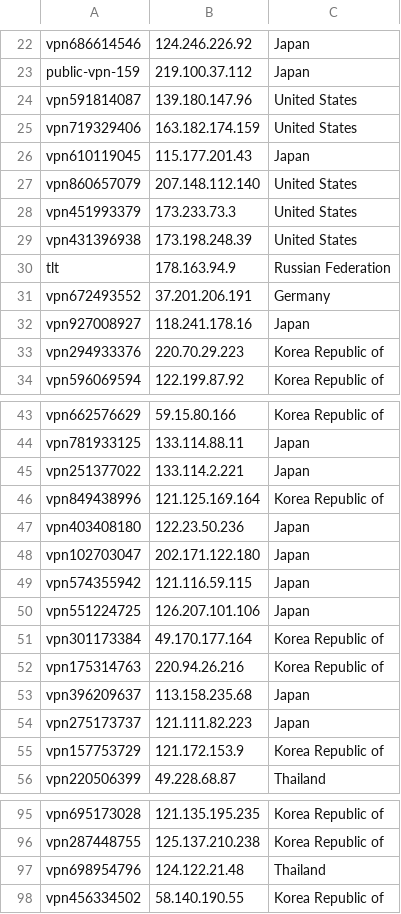
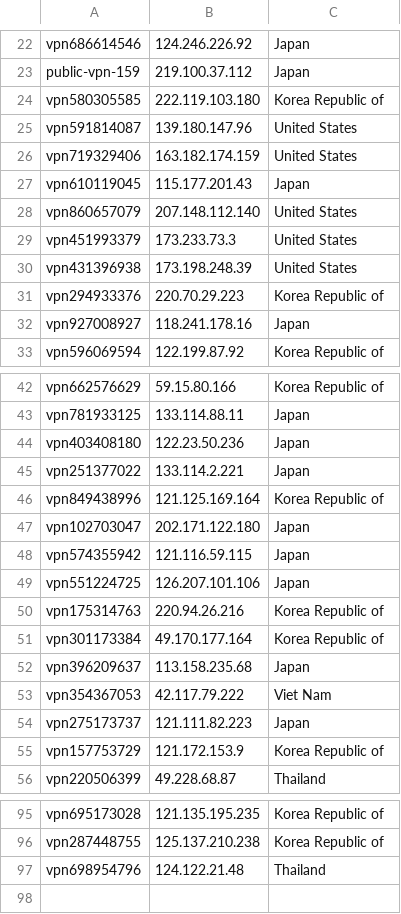
Before and after one commit to CyrilSbrodov/VPNservice, a CSV file: internal/vpndata/vpnlist.csv, drawn as a sheet; only a part is shown, gaps mark what is left out; the diff covers the shown part only.

```diff
--- a/internal/vpndata/vpnlist.csv
+++ b/internal/vpndata/vpnlist.csv
@@ -23,2 +23,3 @@ vpn686614546,124.246.226.92,Japan,
 public-vpn-159,219.100.37.112,Japan,
+vpn580305585,222.119.103.180,Korea Republic of,
 vpn591814087,139.180.147.96,United States,
@@ -29,6 +30,4 @@ vpn451993379,173.233.73.3,United States,
 vpn431396938,173.198.248.39,United States,
-tlt,178.163.94.9,Russian Federation,
-vpn672493552,37.201.206.191,Germany,
+vpn294933376,220.70.29.223,Korea Republic of,
 vpn927008927,118.241.178.16,Japan,
-vpn294933376,220.70.29.223,Korea Republic of,
 vpn596069594,122.199.87.92,Korea Republic of,
@@ -44,5 +43,5 @@ vpn662576629,59.15.80.166,Korea Republic of,
 vpn781933125,133.114.88.11,Japan,
+vpn403408180,122.23.50.236,Japan,
 vpn251377022,133.114.2.221,Japan,
 vpn849438996,121.125.169.164,Korea Republic of,
-vpn403408180,122.23.50.236,Japan,
 vpn102703047,202.171.122.180,Japan,
@@ -50,5 +49,6 @@ vpn574355942,121.116.59.115,Japan,
 vpn551224725,126.207.101.106,Japan,
+vpn175314763,220.94.26.216,Korea Republic of,
 vpn301173384,49.170.177.164,Korea Republic of,
-vpn175314763,220.94.26.216,Korea Republic of,
 vpn396209637,113.158.235.68,Japan,
+vpn354367053,42.117.79.222,Viet Nam,
 vpn275173737,121.111.82.223,Japan,
@@ -97,2 +97 @@ vpn287448755,125.137.210.238,Korea Republic of,
 vpn698954796,124.122.21.48,Thailand,
-vpn456334502,58.140.190.55,Korea Republic of,
```
Also changed, not shown: 2 moved rows elsewhere in this file, 7 other files.
